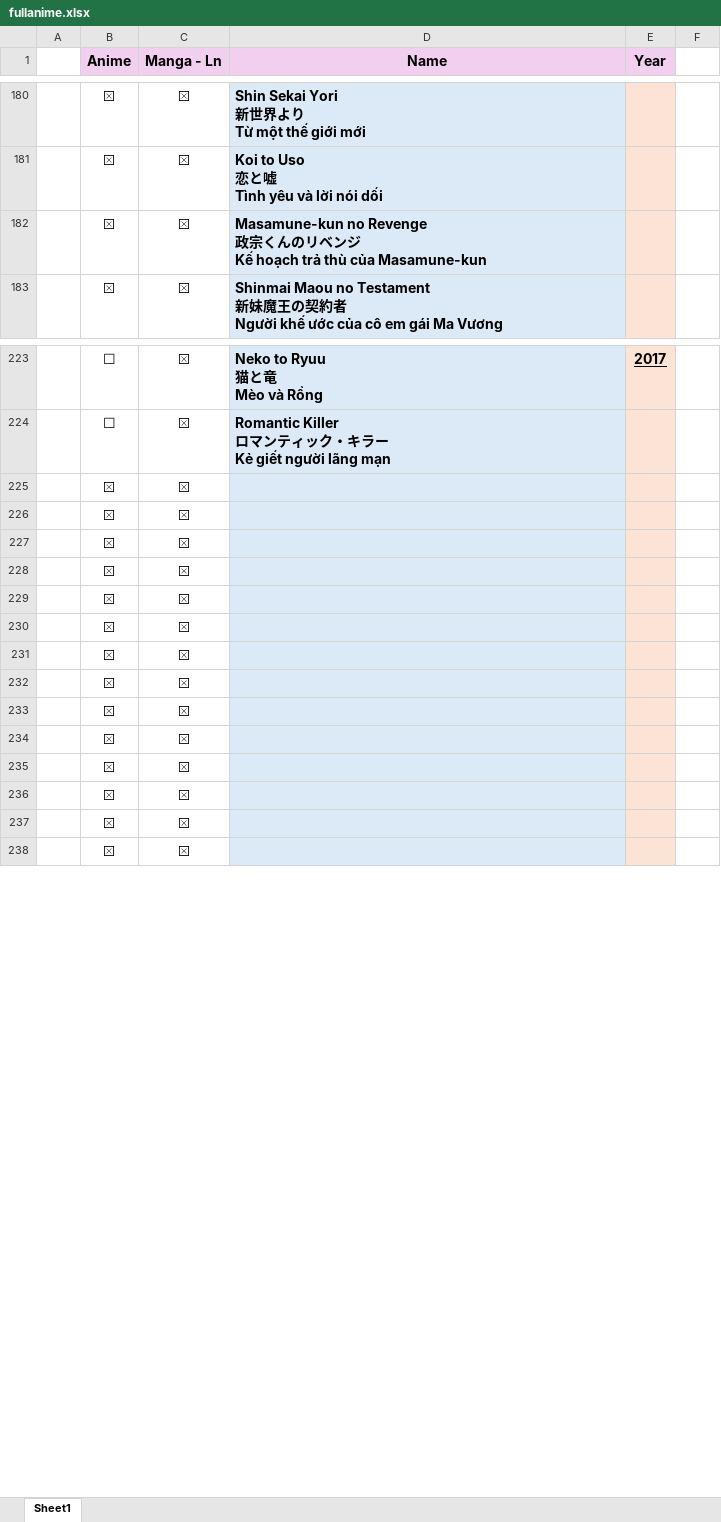
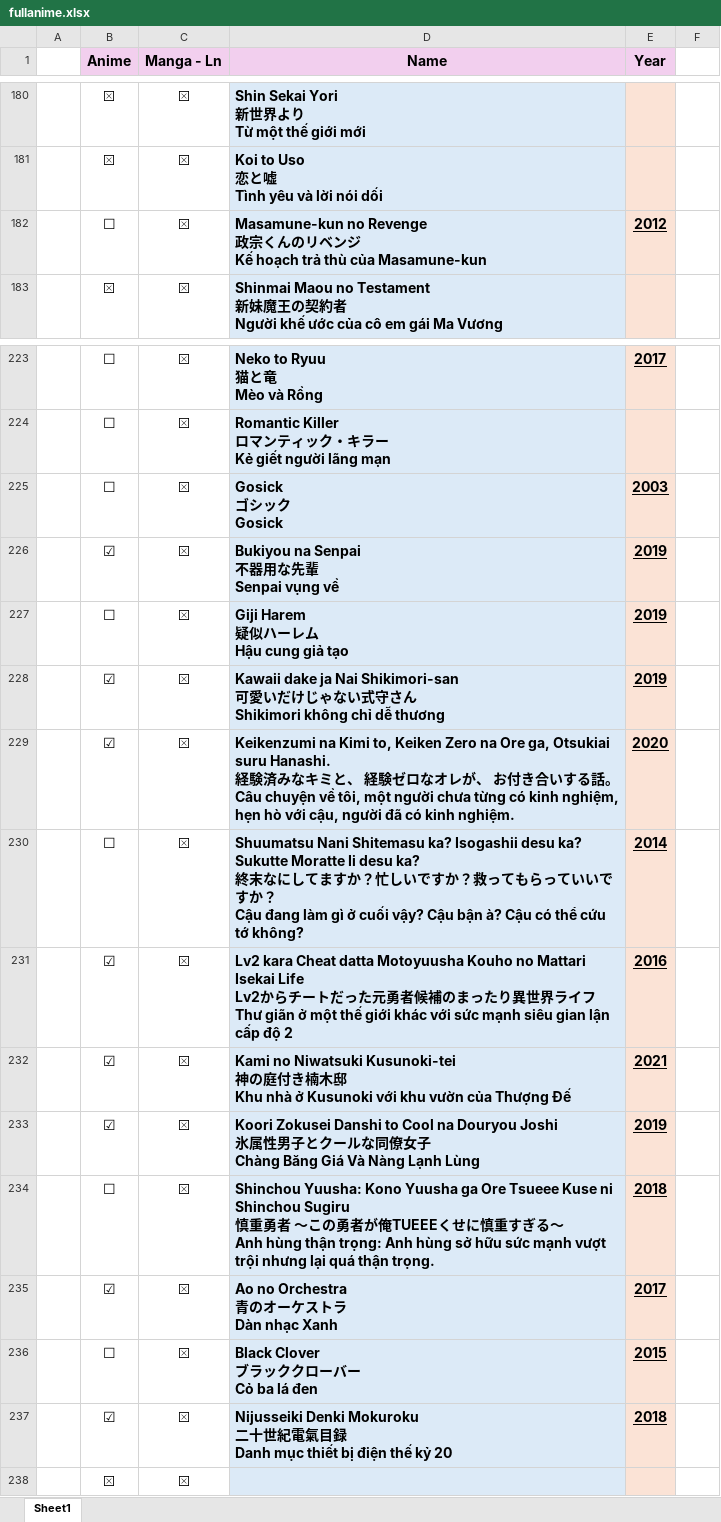
Before and after one commit to VanHoang110802/linh_tinh, an Excel workbook: fullanime.xlsx, sheet Sheet1, drawn as a sheet; only a part is shown, gaps mark what is left out; values as stored, in another font and other column widths than the file's, no borders; charts and pictures and conditional formats not drawn; removed rows and columns are numbered as before the commit, all else as after; ↵ is a line break in a cell; the diff names each change by its address in the sheet, - before the commit and + after, or states it on an @@ line.

Commit message:
Add files via upload

```diff
--- a/fullanime.xlsx (sheet Sheet1)
+++ b/fullanime.xlsx (sheet Sheet1)
-B182 (Anime): ⮽
+B182 (Anime): ☐
-E182 (Year): (empty)
+E182 (Year): 2012
-row 225:  | ⮽ | ⮽
-row 226:  | ⮽ | ⮽
-row 227:  | ⮽ | ⮽
-row 228:  | ⮽ | ⮽
-row 229:  | ⮽ | ⮽
-row 230:  | ⮽ | ⮽
-row 231:  | ⮽ | ⮽
-row 232:  | ⮽ | ⮽
-row 233:  | ⮽ | ⮽
-row 234:  | ⮽ | ⮽
-row 235:  | ⮽ | ⮽
-row 236:  | ⮽ | ⮽
-row 237:  | ⮽ | ⮽
+row 225:  | ☐ | ⮽ | Gosick ↵ ゴシック ↵ Gosick | 2003
+row 226:  | ☑ | ⮽ | Bukiyou na Senpai ↵ 不器用な先輩 ↵ Senpai vụng về | 2019
+row 227:  | ☐ | ⮽ | Giji Harem ↵ 疑似ハーレム ↵ Hậu cung giả tạo | 2019
+row 228:  | ☑ | ⮽ | Kawaii dake ja Nai Shikimori-san ↵ 可愛いだけじゃない式守さん ↵ Shikimori không chỉ dễ thương | 2019
+row 229:  | ☑ | ⮽ | Keikenzumi na Kimi to, Keiken Zero na Ore ga, Otsukiai suru Hanashi. ↵ 経験済みなキミと、 経験ゼロなオレが、 お付き合いする話。 ↵ Câu chuyện về tôi, một người chưa từng có kinh nghiệm, hẹn hò với cậu, người đã có kinh nghiệm. | 2020
+row 230:  | ☐ | ⮽ | Shuumatsu Nani Shitemasu ka? Isogashii desu ka? Sukutte Moratte Ii desu ka? ↵ 終末なにしてますか？忙しいですか？救ってもらっていいですか？ ↵ Cậu đang làm gì ở cuối vậy? Cậu bận à? Cậu có thể cứu tớ không? | 2014
+row 231:  | ☑ | ⮽ | Lv2 kara Cheat datta Motoyuusha Kouho no Mattari Isekai Life ↵ Lv2からチートだった元勇者候補のまったり異世界ライフ ↵ Thư giãn ở một thế giới khác với sức mạnh siêu gian lận cấp độ 2 | 2016
+row 232:  | ☑ | ⮽ | Kami no Niwatsuki Kusunoki-tei ↵ 神の庭付き楠木邸 ↵ Khu nhà ở Kusunoki với khu vườn của Thượng Đế | 2021
+row 233:  | ☑ | ⮽ | Koori Zokusei Danshi to Cool na Douryou Joshi ↵ 氷属性男子とクールな同僚女子 ↵ Chàng Băng Giá Và Nàng Lạnh Lùng | 2019
+row 234:  | ☐ | ⮽ | Shinchou Yuusha: Kono Yuusha ga Ore Tsueee Kuse ni Shinchou Sugiru ↵ 慎重勇者 ～この勇者が俺TUEEEくせに慎重すぎる～ ↵ Anh hùng thận trọng: Anh hùng sở hữu sức mạnh vượt trội nhưng lại quá thận trọng. | 2018
+row 235:  | ☑ | ⮽ | Ao no Orchestra ↵ 青のオーケストラ ↵ Dàn nhạc Xanh | 2017
+row 236:  | ☐ | ⮽ | Black Clover ↵ ブラッククローバー ↵ Cỏ ba lá đen | 2015
+row 237:  | ☑ | ⮽ | Nijusseiki Denki Mokuroku ↵ 二十世紀電氣目録 ↵ Danh mục thiết bị điện thế kỷ 20 | 2018
```
